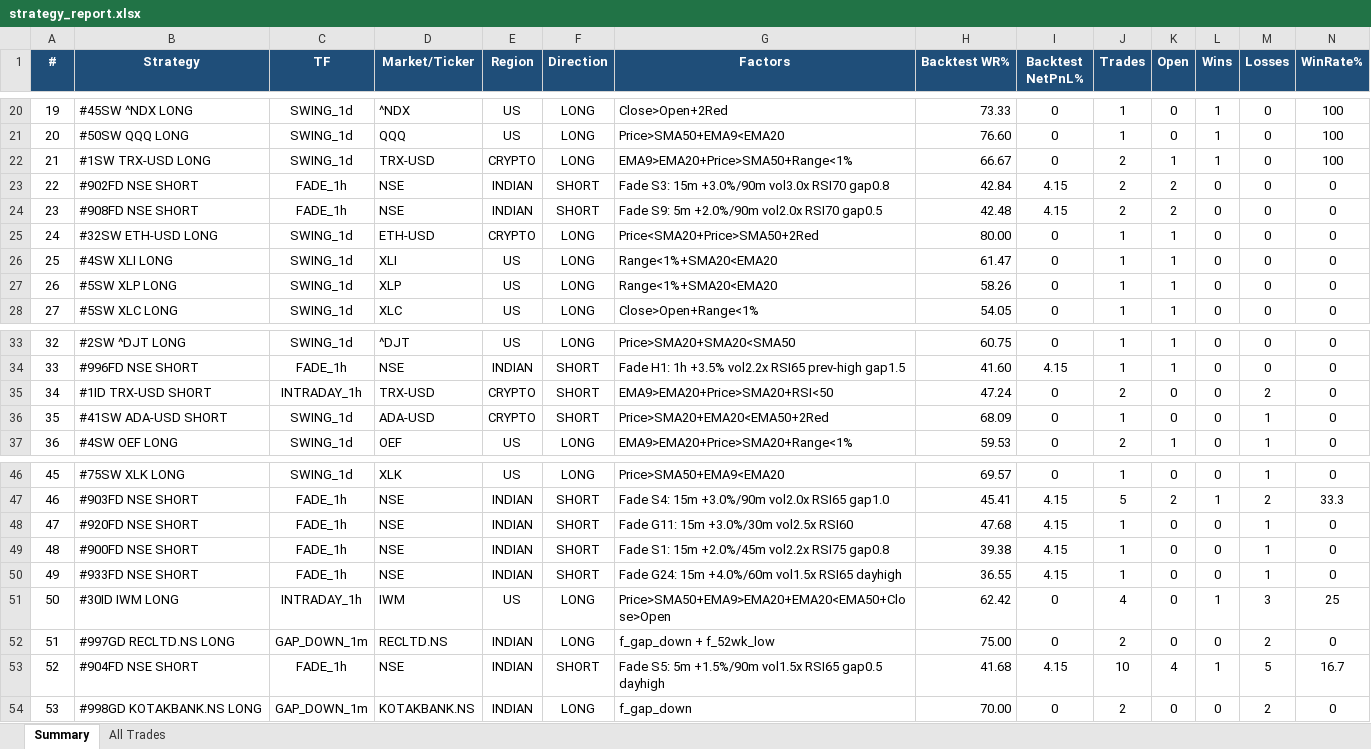
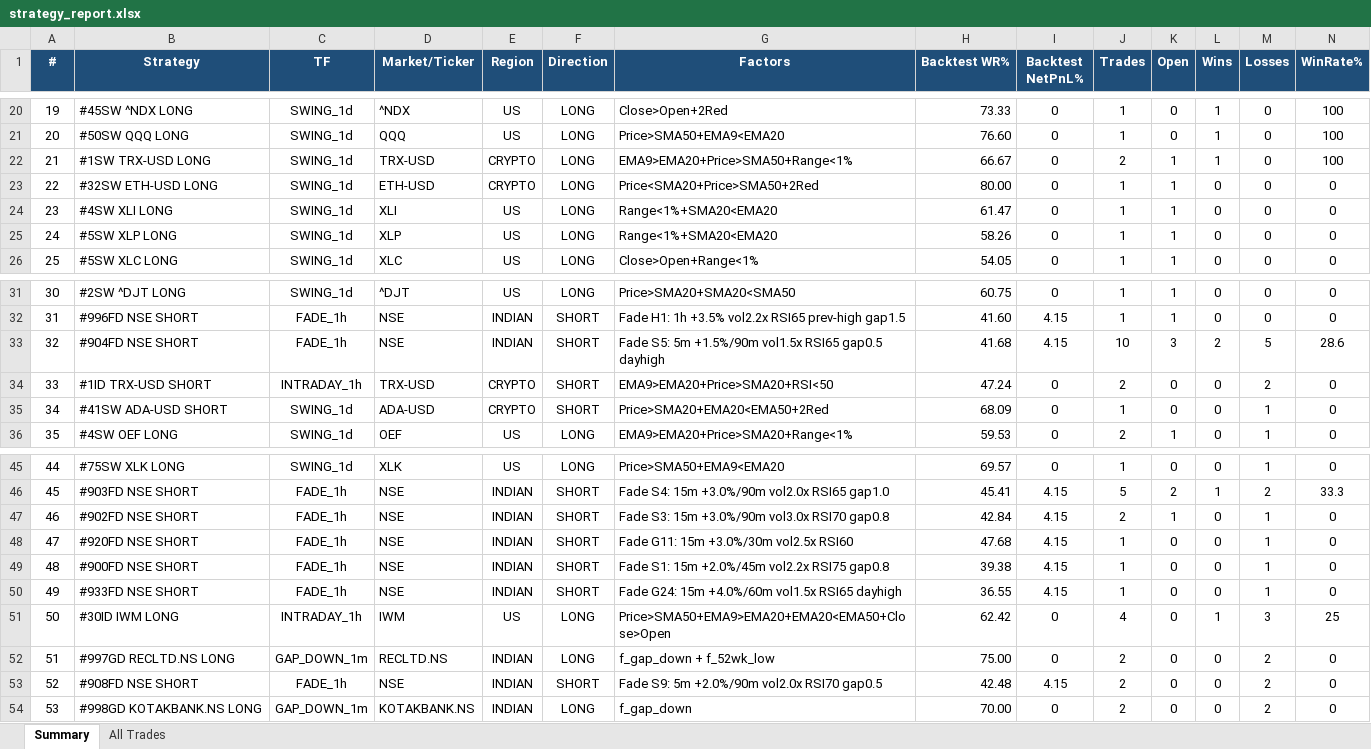
Before and after one commit to thokfoot/free-4-market-master, an Excel workbook: logs/strategy_report.xlsx, sheet Summary, drawn as a sheet; only a part is shown, gaps mark what is left out; values as stored, in another font and other column widths than the file's, no borders; removed rows and columns are numbered as before the commit, all else as after; rows hold the shown columns only; the diff names each change by its address in the sheet, - before the commit and + after, or states it on an @@ line.

Commit message:
live pnl 2026-08-14 07:45 UTC

```diff
--- a/logs/strategy_report.xlsx (sheet Summary)
+++ b/logs/strategy_report.xlsx (sheet Summary)
-row 23: 22 | #902FD NSE SHORT | FADE_1h | NSE | INDIAN | SHORT | Fade S3: 15m +3.0%/90m vol3.0x RSI70 gap0.8 | 42.84 | 4.15 | 2 | 2 | 0 | 0 | 0
-row 24: 23 | #908FD NSE SHORT | FADE_1h | NSE | INDIAN | SHORT | Fade S9: 5m +2.0%/90m vol2.0x RSI70 gap0.5 | 42.48 | 4.15 | 2 | 2 | 0 | 0 | 0
@@ column A (#) renumbered between rows 23 and 46 @@
+row 33: 32 | #904FD NSE SHORT | FADE_1h | NSE | INDIAN | SHORT | Fade S5: 5m +1.5%/90m vol1.5x RSI65 gap0.5 dayhigh | 41.68 | 4.15 | 10 | 3 | 2 | 5 | 28.6
+row 47: 46 | #902FD NSE SHORT | FADE_1h | NSE | INDIAN | SHORT | Fade S3: 15m +3.0%/90m vol3.0x RSI70 gap0.8 | 42.84 | 4.15 | 2 | 1 | 0 | 1 | 0
-row 53: 52 | #904FD NSE SHORT | FADE_1h | NSE | INDIAN | SHORT | Fade S5: 5m +1.5%/90m vol1.5x RSI65 gap0.5 dayhigh | 41.68 | 4.15 | 10 | 4 | 1 | 5 | 16.7
+row 53: 52 | #908FD NSE SHORT | FADE_1h | NSE | INDIAN | SHORT | Fade S9: 5m +2.0%/90m vol2.0x RSI70 gap0.5 | 42.48 | 4.15 | 2 | 0 | 0 | 2 | 0
```
Also changed, not shown: sheet All Trades.
